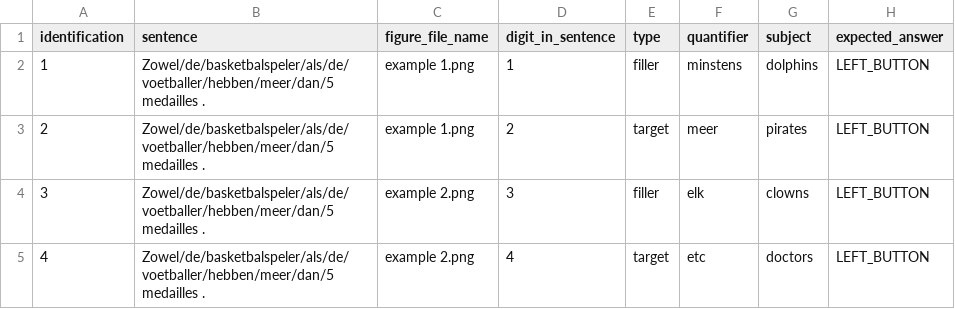
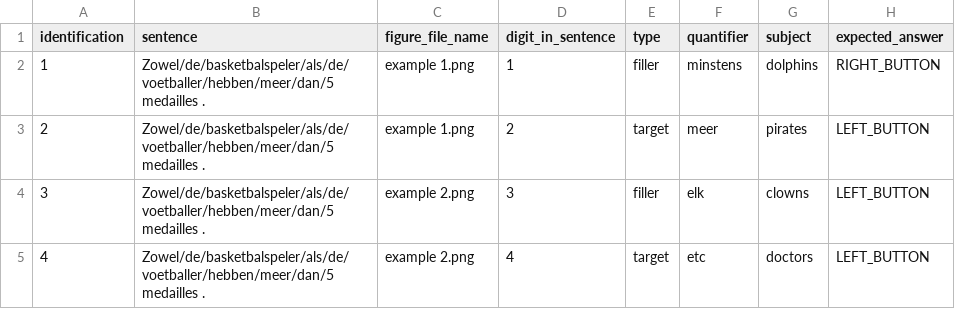
Before and after one commit to UiL-OTS-labs/ZEP-Self-Paced-Reading-with-Cumulative-Window-Ying-Liu, a CSV file: stimuli/prac_items.csv, drawn as a sheet.

```diff
--- a/stimuli/prac_items.csv
+++ b/stimuli/prac_items.csv
@@ -1,3 +1,3 @@
 identification;sentence;figure_file_name;digit_in_sentence;type;quantifier;subject;expected_answer
-1;Zowel/de/basketbalspeler/als/de/voetballer/hebben/meer/dan/5 medailles .;example 1.png;1;filler;minstens;dolphins;LEFT_BUTTON
+1;Zowel/de/basketbalspeler/als/de/voetballer/hebben/meer/dan/5 medailles .;example 1.png;1;filler;minstens;dolphins;RIGHT_BUTTON
 2;Zowel/de/basketbalspeler/als/de/voetballer/hebben/meer/dan/5 medailles .;example 1.png;2;target;meer;pirates;LEFT_BUTTON
```
Also changed, not shown: 4 other files.
